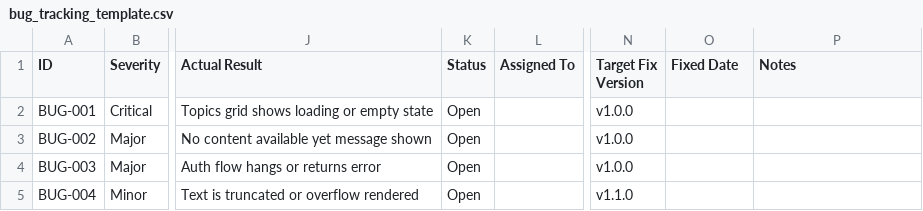
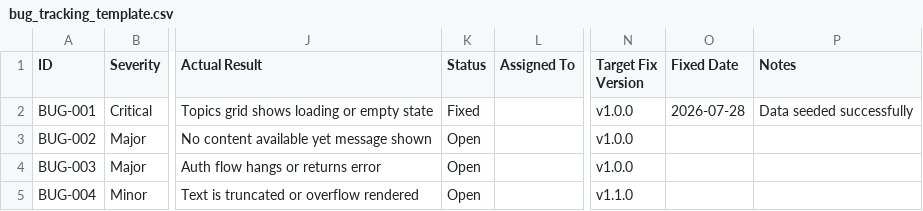
Before and after one commit to bharathramnaik/Rever, a CSV file: backlog/bug_tracking_template.csv, drawn as a sheet; only a part is shown, gaps mark what is left out; the diff covers the shown part only; the diff names each change by its address in the sheet, - before the commit and + after, or states it on an @@ line.

Commit message:
Update backlog status: mark Foundation Complete, log fixed bugs (BUG-011/012/013), update AGENTS.md with current state and deployment info

```diff
--- a/backlog/bug_tracking_template.csv
+++ b/backlog/bug_tracking_template.csv
-K2 (Status): Open
+K2 (Status): Fixed
-O2 (Fixed Date): (empty)
+O2 (Fixed Date): 2026-07-28
-P2 (Notes): (empty)
+P2 (Notes): Data seeded successfully
```
Also changed, not shown: 3 added rows and 3 edited cells elsewhere in this file, 8 other files.
